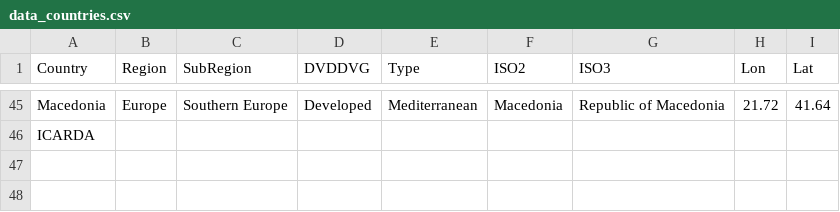
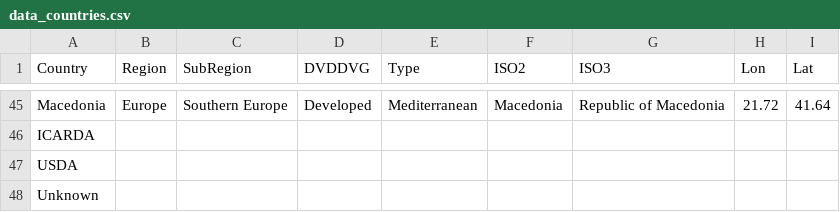
Before and after one commit to derekmichaelwright/AGILE_LDP_Phenology, a CSV file: data/data_countries.csv, drawn as a sheet; only a part is shown, gaps mark what is left out.

Commit message:
edit

```diff
--- a/data/data_countries.csv
+++ b/data/data_countries.csv
@@ -46 +46,3 @@ Macedonia,Europe,Southern Europe,Developed,Mediterranean,Macedonia,Republic of M
 ICARDA,,,,,,,,
+USDA,,,,,,,,
+Unknown,,,,,,,,
```
